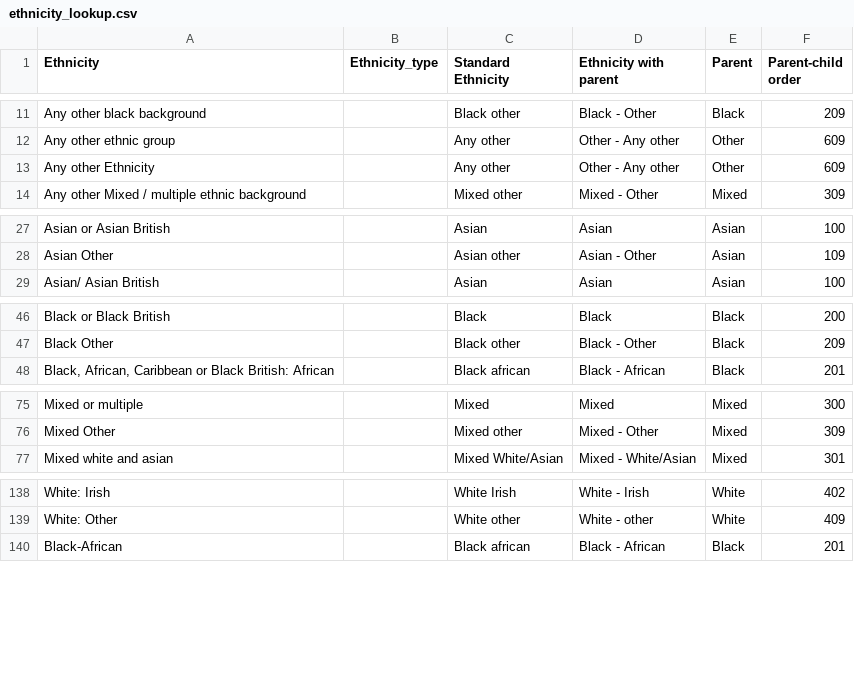
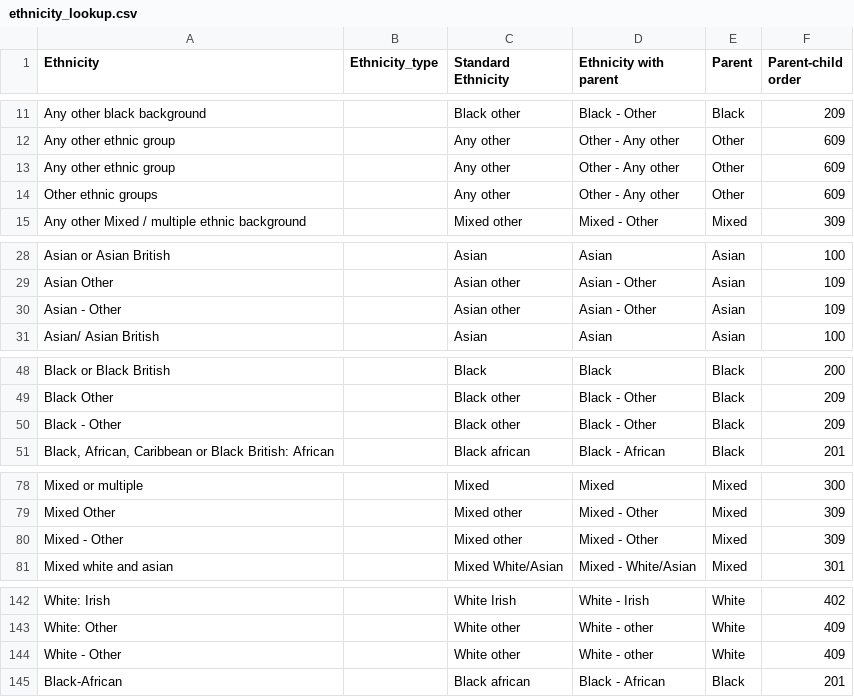
Before and after one commit to ukgov-equality-hub/ethnicity-facts-and-figures, a CSV file: application/data/ethnicity_lookup.csv, drawn as a sheet; only a part is shown, gaps mark what is left out.

Commit message:
updated lookup.csv

```diff
--- a/application/data/ethnicity_lookup.csv
+++ b/application/data/ethnicity_lookup.csv
@@ -12,3 +12,4 @@ Any other black background,,Black other,Black - Other,Black,209
 Any other ethnic group,,Any other,Other - Any other,Other,609
-Any other Ethnicity,,Any other,Other - Any other,Other,609
+Any other ethnic group,,Any other,Other - Any other,Other,609
+Other ethnic groups,,Any other,Other - Any other,Other,609
 Any other Mixed / multiple ethnic background,,Mixed other,Mixed - Other,Mixed,309
@@ -28,2 +29,3 @@ Asian or Asian British,,Asian,Asian,Asian,100
 Asian Other,,Asian other,Asian - Other,Asian,109
+Asian - Other,,Asian other,Asian - Other,Asian,109
 Asian/ Asian British,,Asian,Asian,Asian,100
@@ -47,2 +49,3 @@ Black or Black British,,Black,Black,Black,200
 Black Other,,Black other,Black - Other,Black,209
+Black - Other,,Black other,Black - Other,Black,209
 "Black, African, Caribbean or Black British: African",,Black african,Black - African,Black,201
@@ -76,2 +79,3 @@ Mixed or multiple,,Mixed,Mixed,Mixed,300
 Mixed Other,,Mixed other,Mixed - Other,Mixed,309
+Mixed - Other,,Mixed other,Mixed - Other,Mixed,309
 Mixed white and asian,,Mixed White/Asian,Mixed - White/Asian,Mixed,301
@@ -139,2 +143,3 @@ White: Irish,,White Irish,White - Irish,White,402
 White: Other,,White other,White - other,White,409
+White - Other,,White other,White - other,White,409
 Black-African,,Black african,Black - African,Black,201
```
